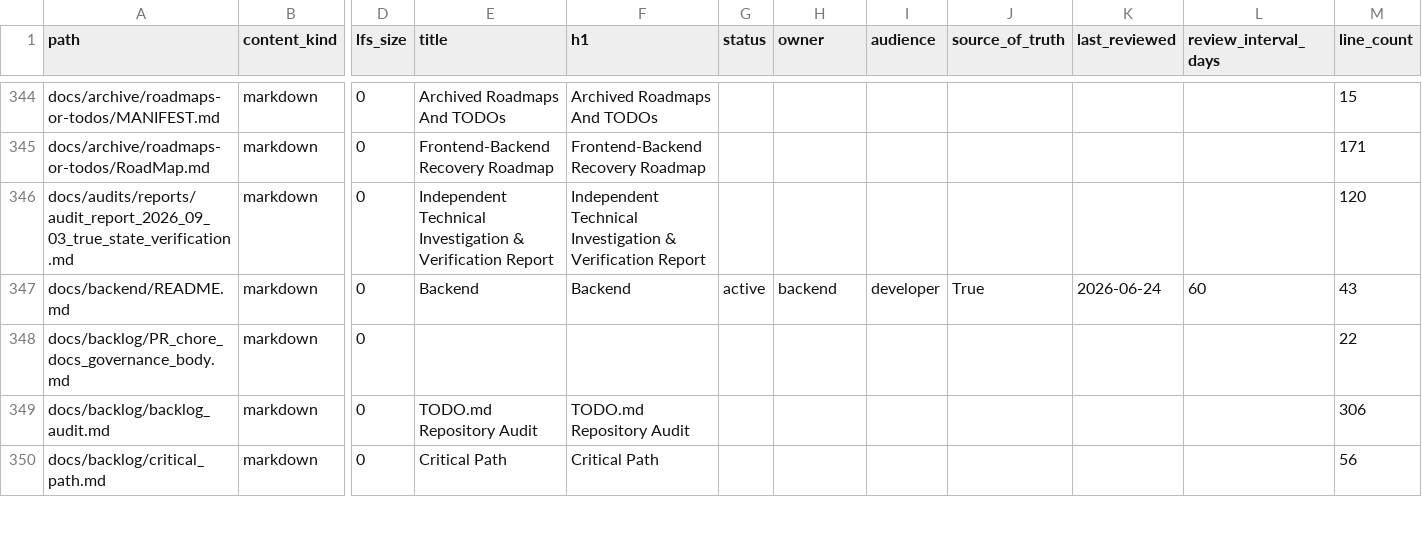
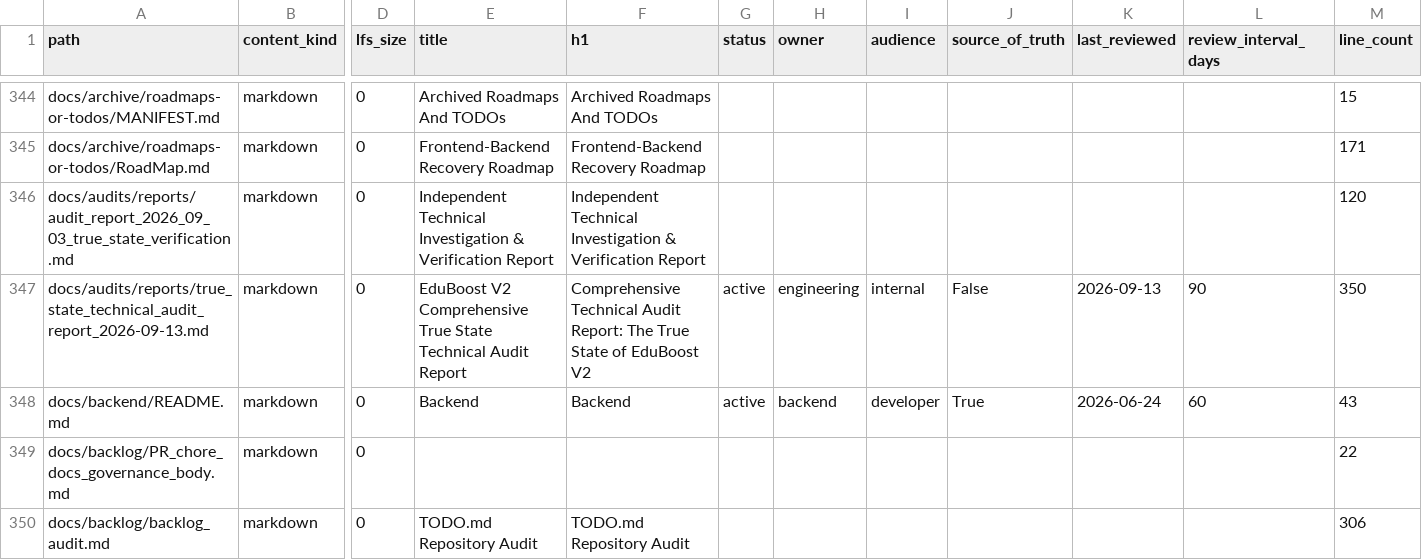
Before and after one commit to NkgoloL/Eduboost-V2, a CSV file: docs/generated/documentation_inventory.csv, drawn as a sheet; only a part is shown, gaps mark what is left out; the shorter side is filled out with more unchanged rows; rows hold the shown columns only; the diff names each change by its address in the sheet, - before the commit and + after, or states it on an @@ line.

Commit message:
docs(audit): add frontmatter and update documentation inventory for audit report

```diff
--- a/docs/generated/documentation_inventory.csv
+++ b/docs/generated/documentation_inventory.csv
+row 347: docs/audits/reports/true_state_technical_audit_report_2026-09-13.md | markdown | 0 | EduBoost V2 Comprehensive True State Technical Audit Report | Comprehensive Technical Audit Report: The True State of EduBoost V2 | active | engineering | internal | False | 2026-09-13 | 90 | 350
```
Also changed, not shown: docs/generated/documentation_findings.csv, 2 other files.
